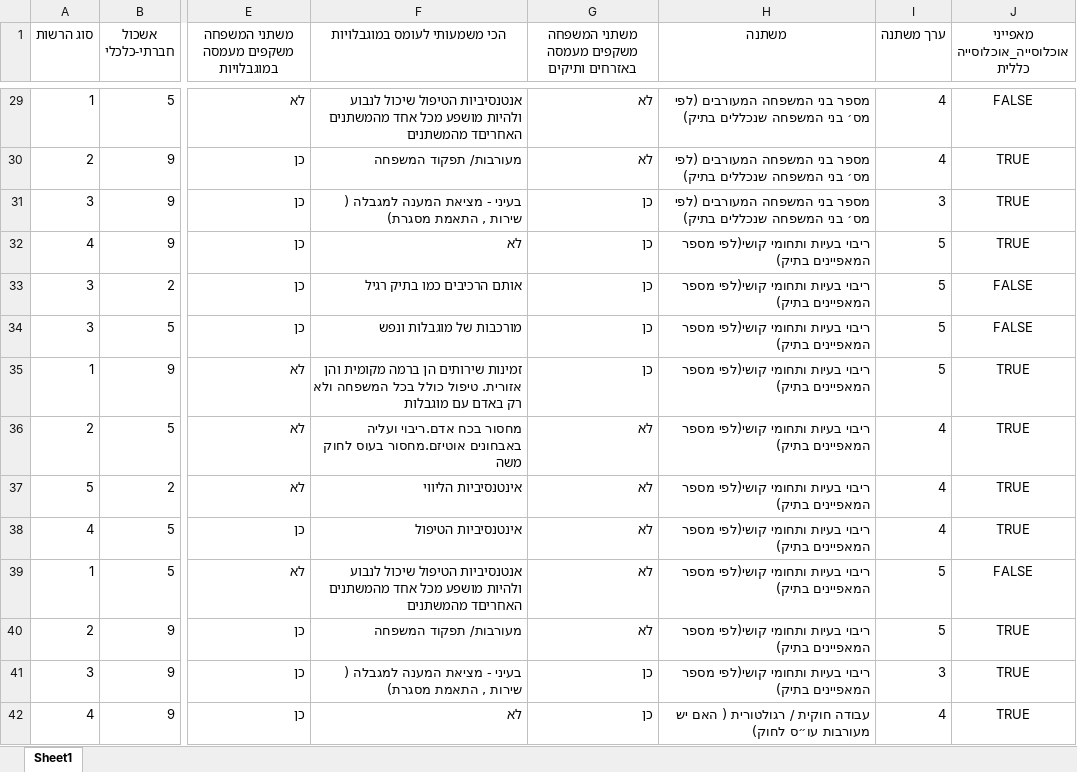
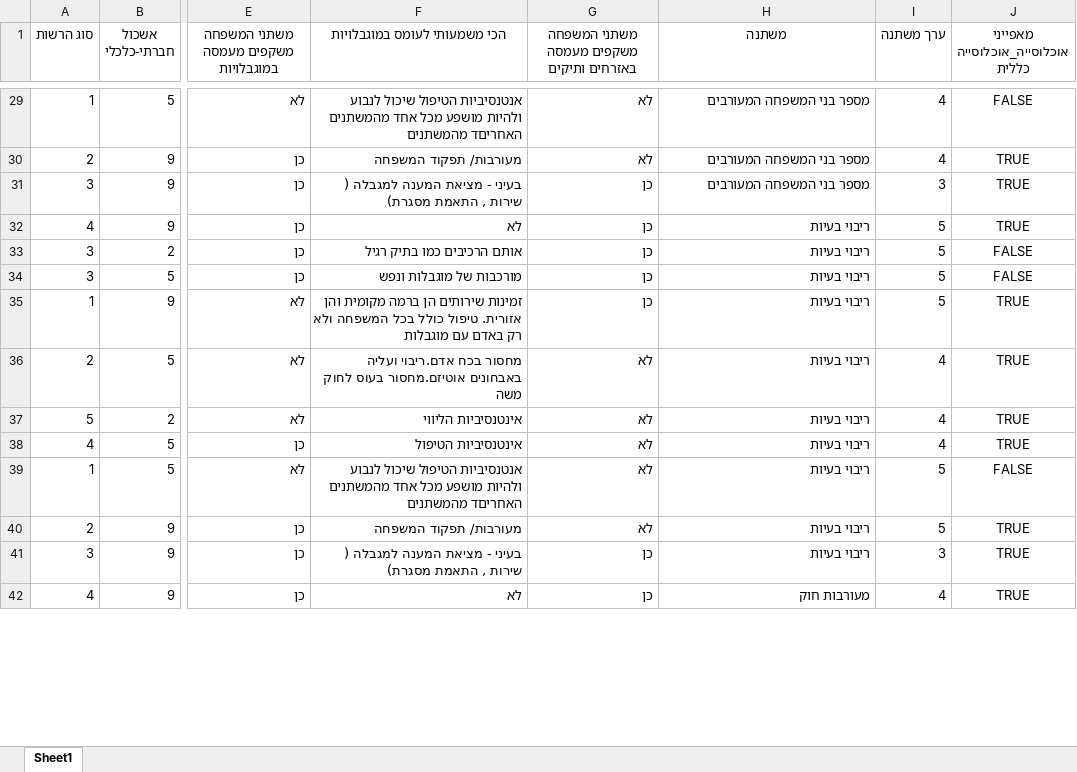
Before and after one commit to nogur9/Yoela, an Excel workbook: survey_encoded.xlsx, sheet Sheet1, drawn as a sheet; only a part is shown, gaps mark what is left out; values as stored, in another font and other column widths than the file's, no borders; the diff covers the shown part only; the diff names each change by its address in the sheet, - before the commit and + after, or states it on an @@ line.

```diff
--- a/survey_encoded.xlsx (sheet Sheet1)
+++ b/survey_encoded.xlsx (sheet Sheet1)
-H29:H31 (משתנה): מספר בני המשפחה המעורבים (לפי מס׳ בני המשפחה שנכללים בתיק)
+H29:H31 (משתנה): מספר בני המשפחה המעורבים
-H32:H41 (משתנה): ריבוי בעיות ותחומי קושי(לפי מספר המאפיינים בתיק)
+H32:H41 (משתנה): ריבוי בעיות
-H42 (משתנה): עבודה חוקית / רגולטורית ( האם יש מעורבות עו״ס לחוק)
+H42 (משתנה): מעורבות חוק
```
Also changed, not shown: 46 edited cells elsewhere in this sheet, 2 other files.
